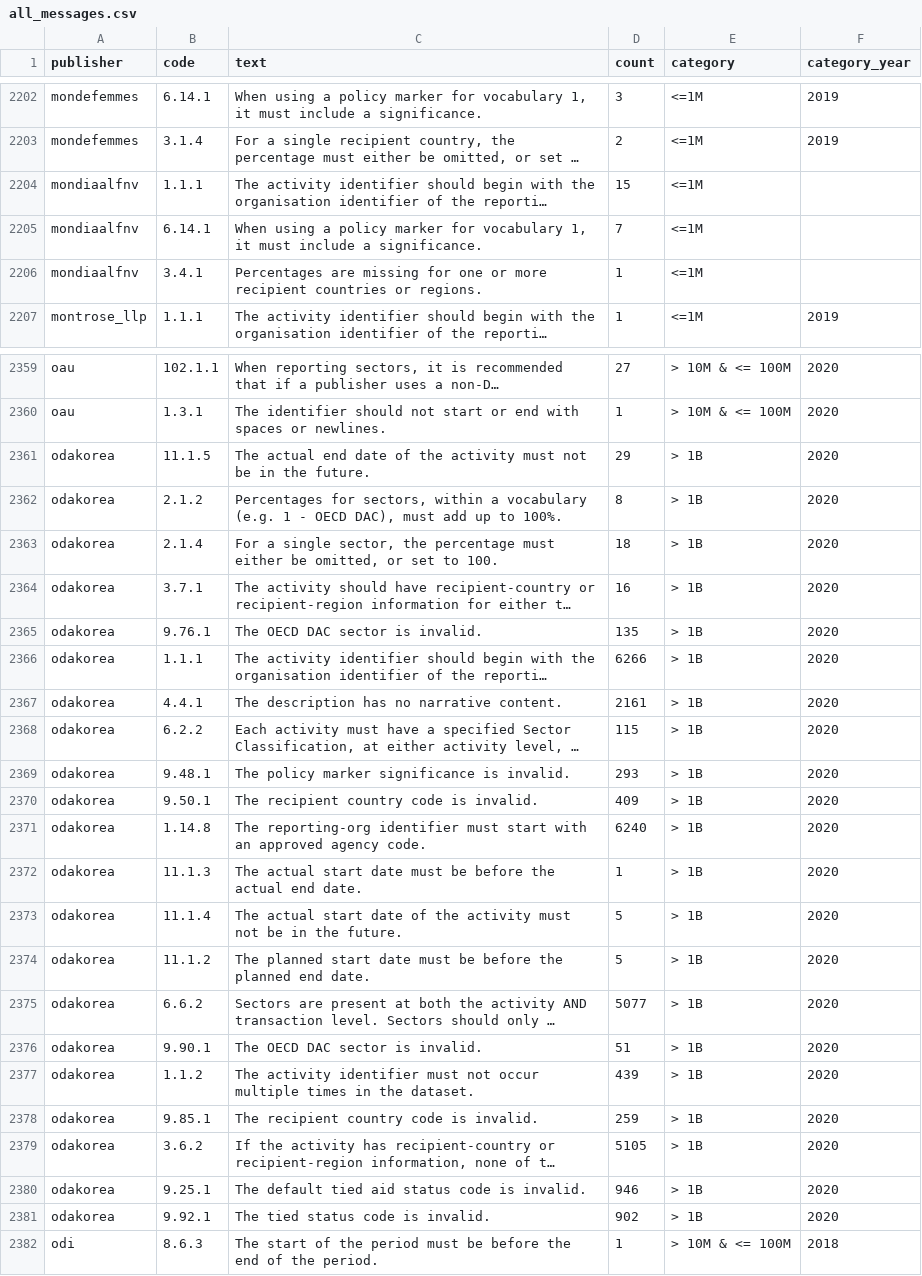
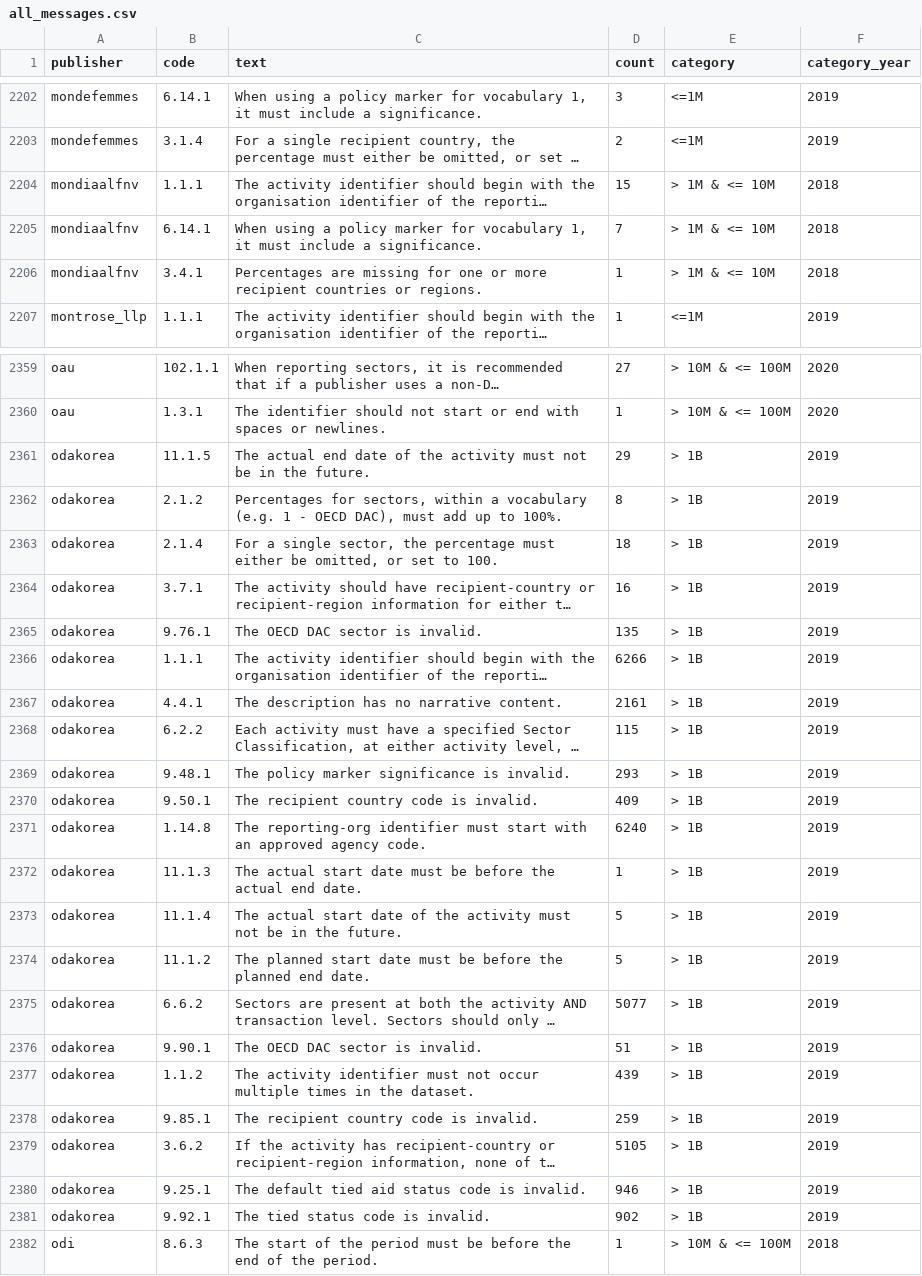
Before and after one commit to akmiller01/IATI-results-framework-2021, a CSV file: output/all_messages.csv, drawn as a sheet; only a part is shown, gaps mark what is left out; long unchanged cells end in …; the diff covers the shown part only; the diff names each change by its address in the sheet, - before the commit and + after, or states it on an @@ line.

```diff
--- a/output/all_messages.csv
+++ b/output/all_messages.csv
-E2204:E2206 (category): <=1M
+E2204:E2206 (category): > 1M & <= 10M
-F2204:F2206 (category_year): (empty)
+F2204:F2206 (category_year): 2018
-F2361:F2381 (category_year): 2020
+F2361:F2381 (category_year): 2019
```
Also changed, not shown: 139 edited cells elsewhere in this file, output/all_summaries.csv, 1 other file.
